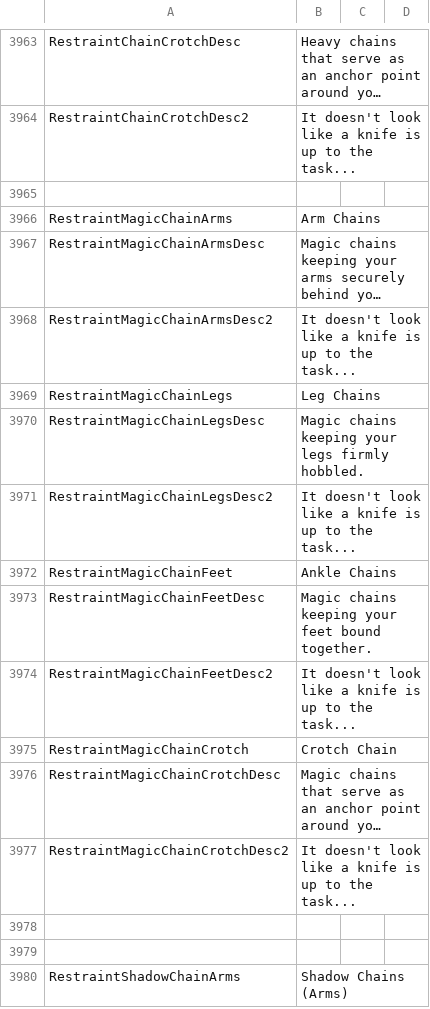
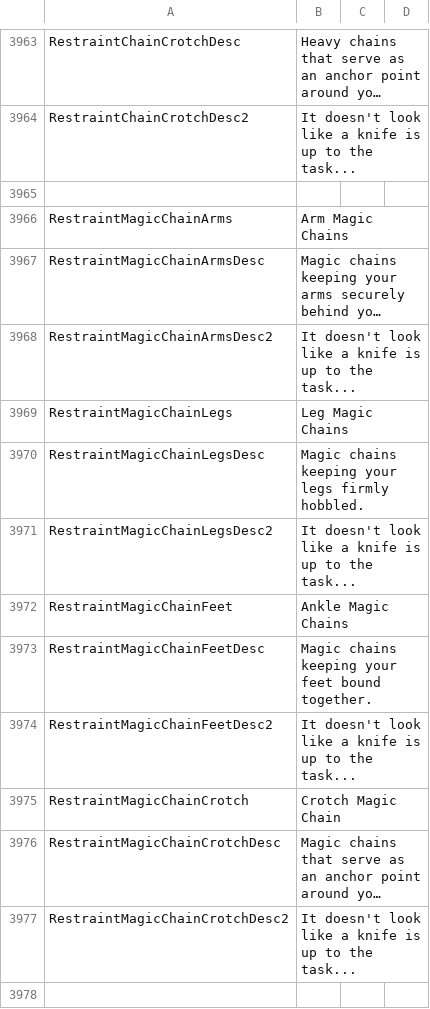
Before and after one commit to Ada18980/KinkiestDungeon, a CSV file: Screens/MiniGame/KinkyDungeon/Text_KinkyDungeon.csv, drawn as a sheet; only a part is shown, gaps mark what is left out; the shorter side is filled out with more unchanged rows; long unchanged cells end in …; the diff names each change by its address in the sheet, - before the commit and + after, or states it on an @@ line.

Commit message:
fix Magic Chains

```diff
--- a/Screens/MiniGame/KinkyDungeon/Text_KinkyDungeon.csv
+++ b/Screens/MiniGame/KinkyDungeon/Text_KinkyDungeon.csv
-B3966: Arm Chains
+B3966: Arm Magic Chains
-B3969: Leg Chains
+B3969: Leg Magic Chains
-B3972: Ankle Chains
+B3972: Ankle Magic Chains
-B3975: Crotch Chain
+B3975: Crotch Magic Chain
```
Also changed, not shown: 1 other file.
